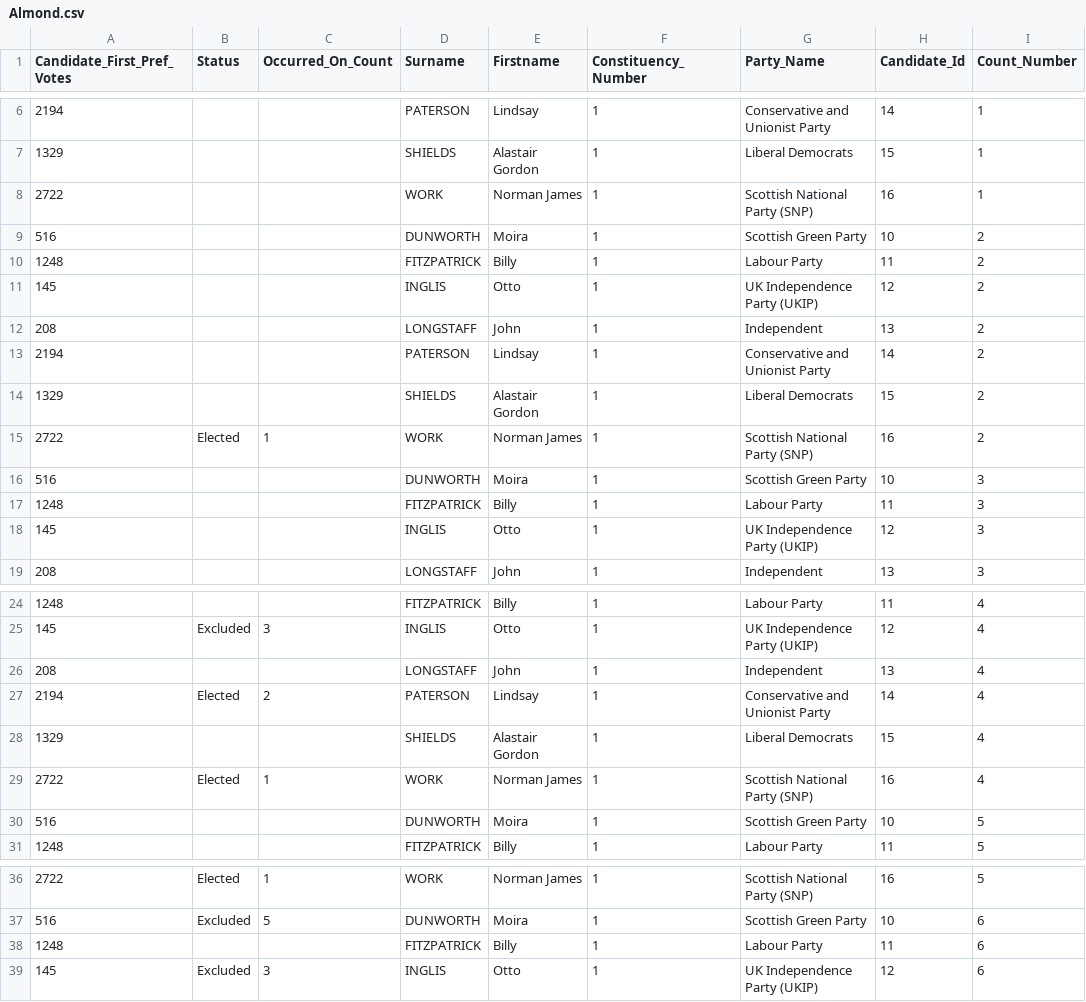
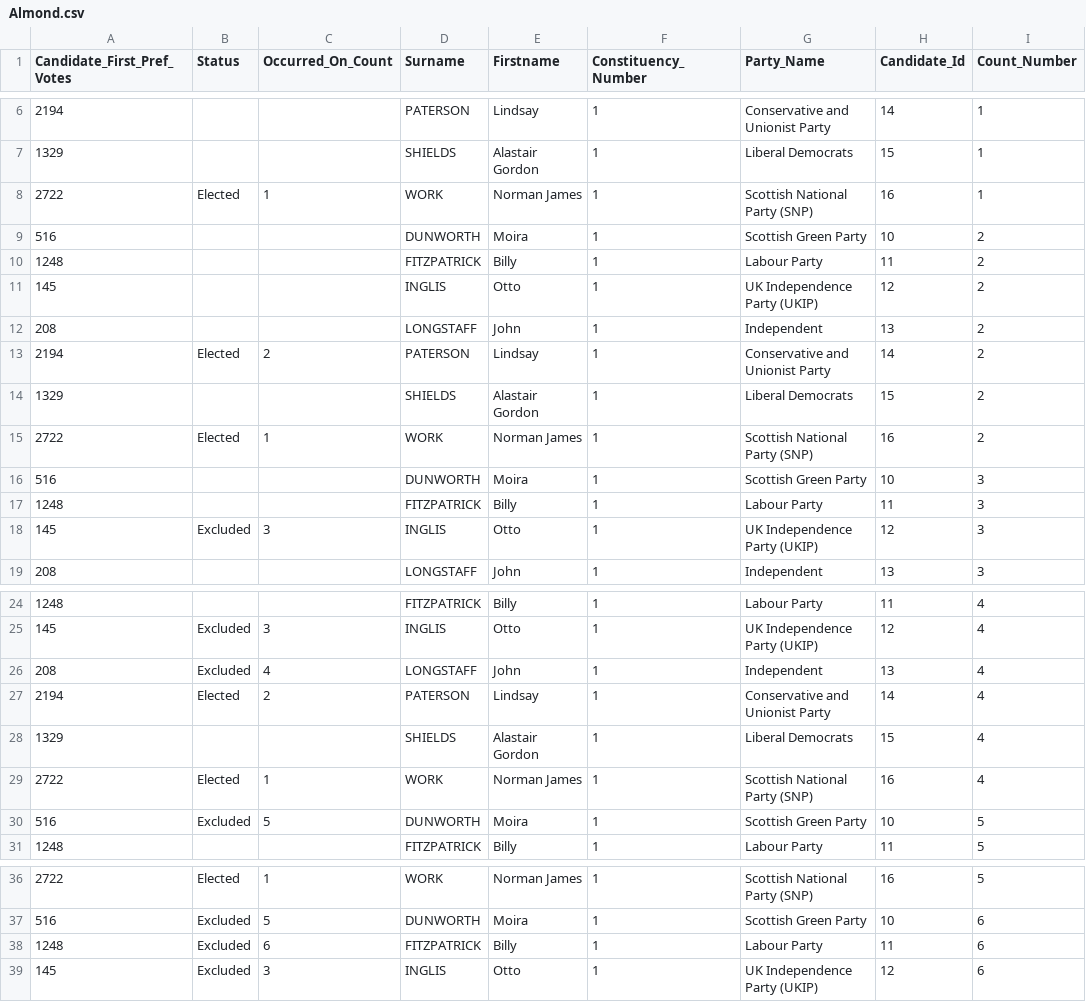
Before and after one commit to gerrymulvenna/council17, a CSV file: 2012/SCO/city-of-edinburgh/S13002919/Almond.csv, drawn as a sheet; only a part is shown, gaps mark what is left out; the diff names each change by its address in the sheet, - before the commit and + after, or states it on an @@ line.

Commit message:
Almond data adjusted - it looks like you have to add status field earlier than I thought Signed-off-by: gerrymulvenna <git@movingwifi.com>

```diff
--- a/2012/SCO/city-of-edinburgh/S13002919/Almond.csv
+++ b/2012/SCO/city-of-edinburgh/S13002919/Almond.csv
-B8 (Status): (empty)
+B8 (Status): Elected
-C8 (Occurred_On_Count): (empty)
+C8 (Occurred_On_Count): 1
-B13 (Status): (empty)
+B13 (Status): Elected
-C13 (Occurred_On_Count): (empty)
+C13 (Occurred_On_Count): 2
-B18 (Status): (empty)
+B18 (Status): Excluded
-C18 (Occurred_On_Count): (empty)
+C18 (Occurred_On_Count): 3
-B26 (Status): (empty)
+B26 (Status): Excluded
-C26 (Occurred_On_Count): (empty)
+C26 (Occurred_On_Count): 4
-B30 (Status): (empty)
+B30 (Status): Excluded
-C30 (Occurred_On_Count): (empty)
+C30 (Occurred_On_Count): 5
-B38 (Status): (empty)
+B38 (Status): Excluded
-C38 (Occurred_On_Count): (empty)
+C38 (Occurred_On_Count): 6
```
Also changed, not shown: 1 other file.
